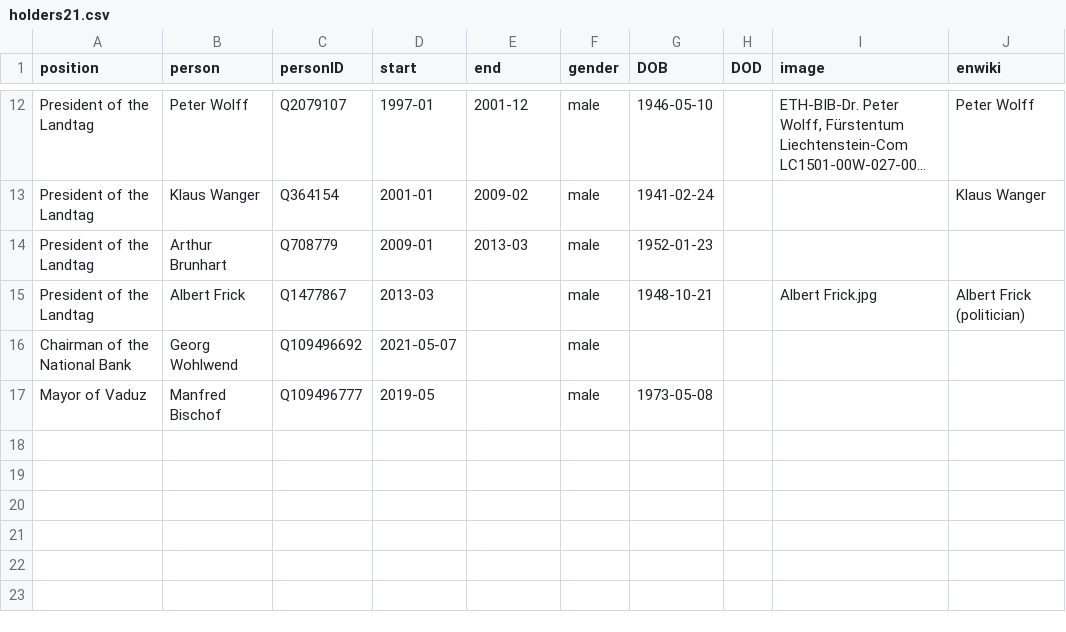
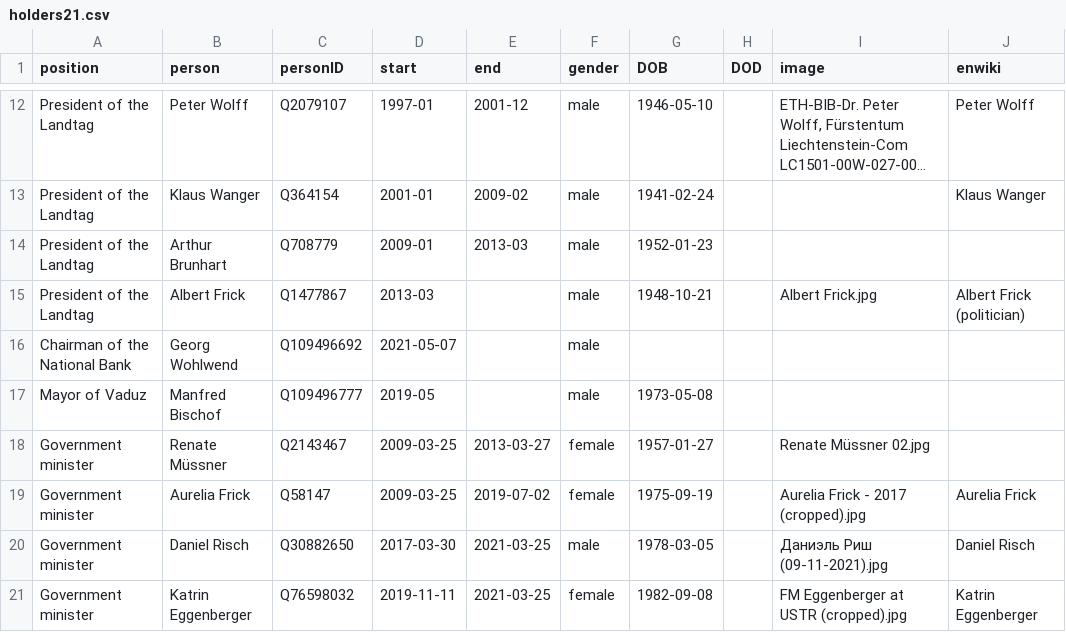
Before and after one commit to every-politician-scrapers/liechtenstein-ministers, a CSV file: html/holders21.csv, drawn as a sheet; only a part is shown, gaps mark what is left out; long unchanged cells end in ….

Commit message:
PCB update

```diff
--- a/html/holders21.csv
+++ b/html/holders21.csv
@@ -17 +17,5 @@ Chairman of the National Bank,Georg Wohlwend,Q109496692,2021-05-07,,male,,,,
 Mayor of Vaduz,Manfred Bischof,Q109496777,2019-05,,male,1973-05-08,,,
+Government minister,Renate Müssner,Q2143467,2009-03-25,2013-03-27,female,1957-01-27,,Renate Müssner 02.jpg,
+Government minister,Aurelia Frick,Q58147,2009-03-25,2019-07-02,female,1975-09-19,,Aurelia Frick - 2017 (cropped).jpg,Aurelia Frick
+Government minister,Daniel Risch,Q30882650,2017-03-30,2021-03-25,male,1978-03-05,,Даниэль Риш (09-11-2021).jpg,Daniel Risch
+Government minister,Katrin Eggenberger,Q76598032,2019-11-11,2021-03-25,female,1982-09-08,,FM Eggenberger at USTR (cropped).jpg,Katrin Eggenberger
```
